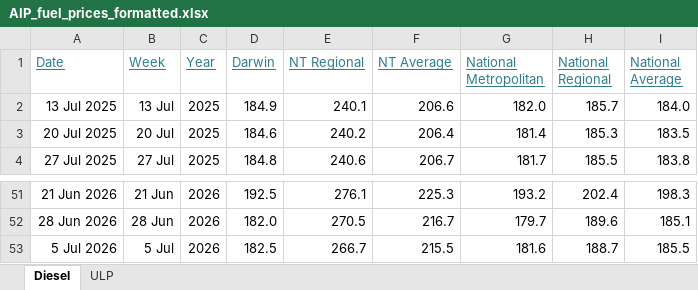
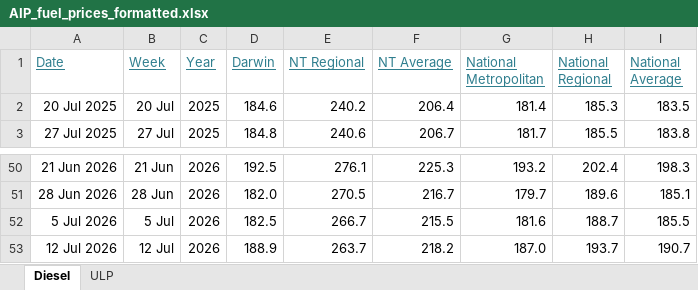
Before and after one commit to ResearchTourismNT/Fuel-Prices, an Excel workbook: data/Weekly Fuel Price Data/AIP_fuel_prices_formatted.xlsx, sheet Diesel, drawn as a sheet; only a part is shown, gaps mark what is left out; values as stored, in another font and other column widths than the file's, no borders; removed rows and columns are numbered as before the commit, all else as after; the diff names each change by its address in the sheet, - before the commit and + after, or states it on an @@ line.

Commit message:
Move AIP fuel price files into weekly data folder

```diff
--- a/data/Weekly Fuel Price Data/AIP_fuel_prices_formatted.xlsx (sheet Diesel)
+++ b/data/Weekly Fuel Price Data/AIP_fuel_prices_formatted.xlsx (sheet Diesel)
-row 2: 13 Jul 2025 | 13 Jul | 2025 | 184.9 | 240.1 | 206.6 | 182.0 | 185.7 | 184.0
+row 53: 12 Jul 2026 | 12 Jul | 2026 | 188.9 | 263.7 | 218.2 | 187.0 | 193.7 | 190.7
```
Also changed, not shown: sheet ULP, 2 other files.
